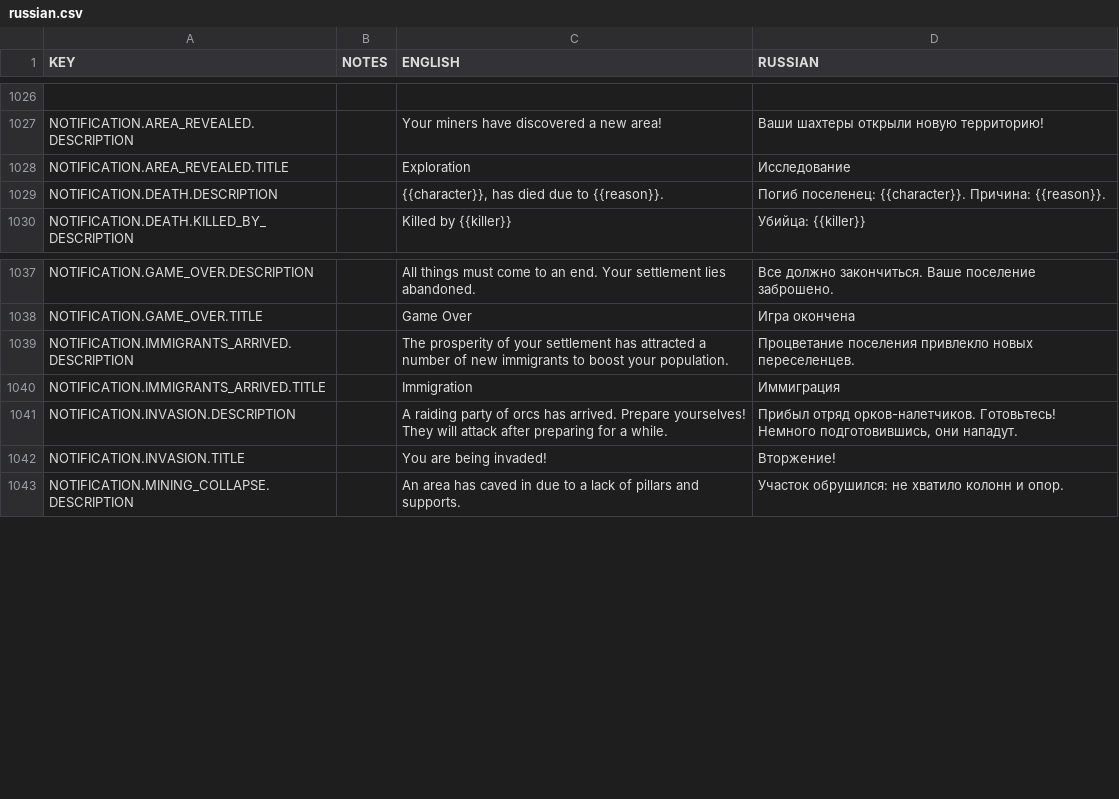
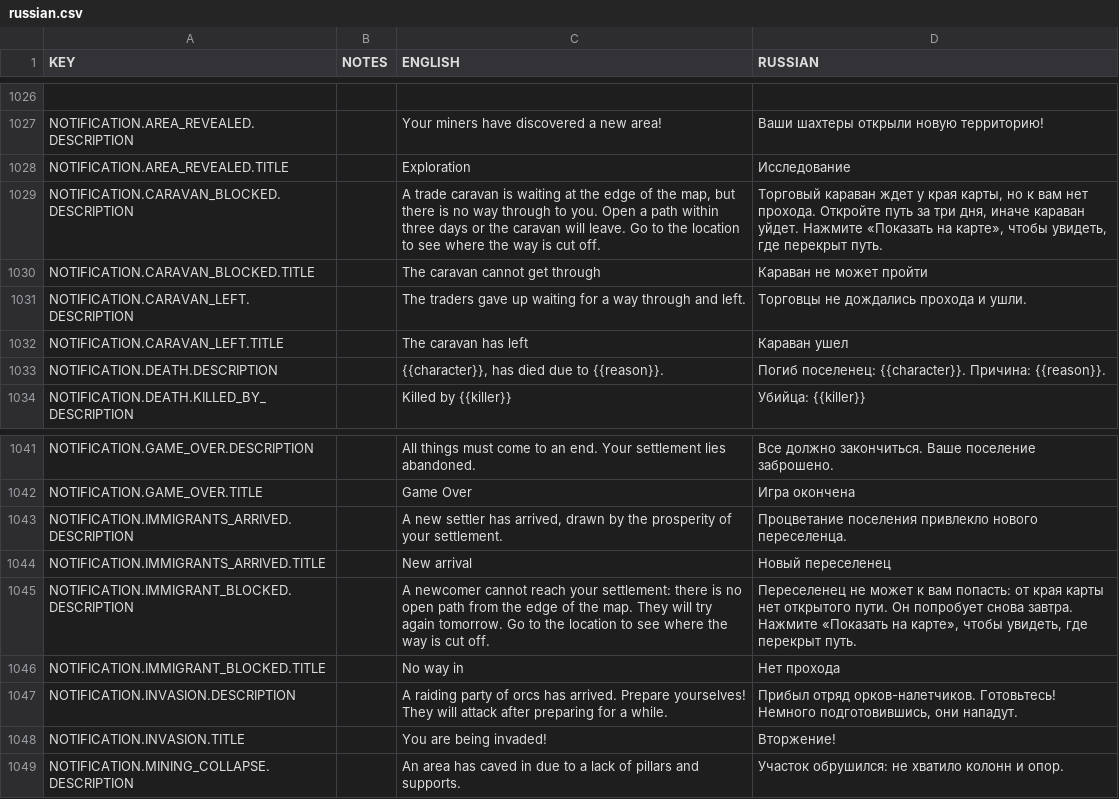
Before and after one commit to udarmolota/deephall, a CSV file: core/mods/Community Translations/translations/russian.csv, drawn as a sheet; only a part is shown, gaps mark what is left out.

```diff
--- a/core/mods/Community Translations/translations/russian.csv
+++ b/core/mods/Community Translations/translations/russian.csv
@@ -1028,2 +1028,6 @@ NOTIFICATION.AREA_REVEALED.DESCRIPTION,,Your miners have discovered a new area!,
 NOTIFICATION.AREA_REVEALED.TITLE,,Exploration,Исследование
+NOTIFICATION.CARAVAN_BLOCKED.DESCRIPTION,,"A trade caravan is waiting at the edge of the map, but there is no way through to you. Open a path within three days or the caravan will leave. Go to the location to see where the way is cut off.","Торговый караван ждет у края карты, но к вам нет прохода. Откройте путь за три дня, иначе караван уйдет. Нажмите «Показать на карте», чтобы увидеть, где перекрыт путь."
+NOTIFICATION.CARAVAN_BLOCKED.TITLE,,The caravan cannot get through,Караван не может пройти
+NOTIFICATION.CARAVAN_LEFT.DESCRIPTION,,The traders gave up waiting for a way through and left.,Торговцы не дождались прохода и ушли.
+NOTIFICATION.CARAVAN_LEFT.TITLE,,The caravan has left,Караван ушел
 NOTIFICATION.DEATH.DESCRIPTION,,"{{character}}, has died due to {{reason}}.",Погиб поселенец: {{character}}. Причина: {{reason}}.
@@ -1038,4 +1042,6 @@ NOTIFICATION.GAME_OVER.DESCRIPTION,,All things must come to an end. Your settlem
 NOTIFICATION.GAME_OVER.TITLE,,Game Over,Игра окончена
-NOTIFICATION.IMMIGRANTS_ARRIVED.DESCRIPTION,,The prosperity of your settlement has attracted a number of new immigrants to boost your population.,Процветание поселения привлекло новых переселенцев.
-NOTIFICATION.IMMIGRANTS_ARRIVED.TITLE,,Immigration,Иммиграция
+NOTIFICATION.IMMIGRANTS_ARRIVED.DESCRIPTION,,"A new settler has arrived, drawn by the prosperity of your settlement.",Процветание поселения привлекло нового переселенца.
+NOTIFICATION.IMMIGRANTS_ARRIVED.TITLE,,New arrival,Новый переселенец
+NOTIFICATION.IMMIGRANT_BLOCKED.DESCRIPTION,,A newcomer cannot reach your settlement: there is no open path from the edge of the map. They will try again tomorrow. Go to the location to see where the way is cut off.,"Переселенец не может к вам попасть: от края карты нет открытого пути. Он попробует снова завтра. Нажмите «Показать на карте», чтобы увидеть, где перекрыт путь."
+NOTIFICATION.IMMIGRANT_BLOCKED.TITLE,,No way in,Нет прохода
 NOTIFICATION.INVASION.DESCRIPTION,,A raiding party of orcs has arrived. Prepare yourselves! They will attack after preparing for a while.,"Прибыл отряд орков-налетчиков. Готовьтесь! Немного подготовившись, они нападут."
```
Also changed, not shown: 12 other files.
